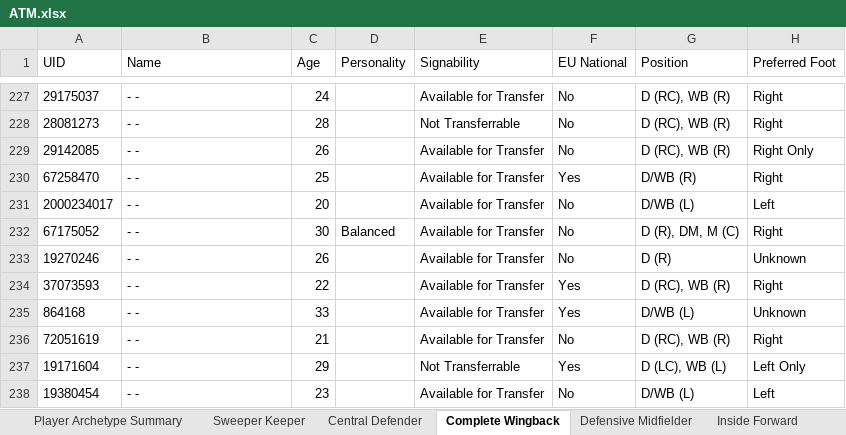
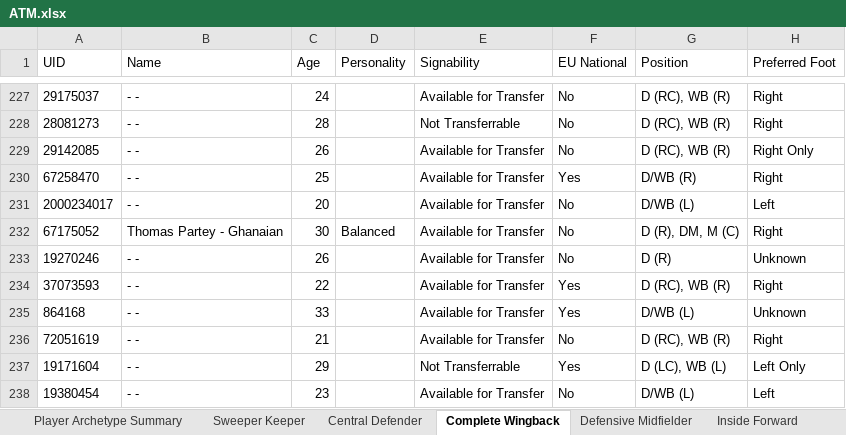
Before and after one commit to BathalaAI/FM24-Filter_JG, an Excel workbook: File Templates/ATM.xlsx, sheet Complete Wingback, drawn as a sheet; only a part is shown, gaps mark what is left out; values as stored, in another font and other column widths than the file's, no borders; the diff names each change by its address in the sheet, - before the commit and + after, or states it on an @@ line.

```diff
--- a/File Templates/ATM.xlsx (sheet Complete Wingback)
+++ b/File Templates/ATM.xlsx (sheet Complete Wingback)
-B232 (Name): - -
+B232 (Name): Thomas Partey - Ghanaian
```
Also changed, not shown: sheet Sweeper Keeper, sheet Player Archetype Summary, sheet Defensive Midfielder, sheet Central Defender, sheet Striker, sheet Inside Forward, 2 other files.
